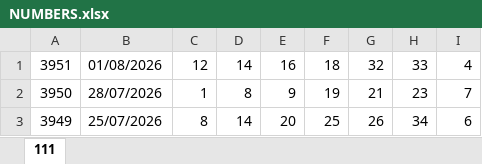
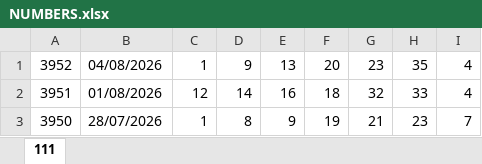
Before and after one commit to moadi1987-eng/LottoAmir, an Excel workbook: NUMBERS.xlsx, sheet 111, drawn as a sheet; only a part is shown; the shorter side is filled out with more unchanged rows; values as stored, in another font and other column widths than the file's, no borders; the diff names each change by its address in the sheet, - before the commit and + after, or states it on an @@ line.

Commit message:
data: update lotto results and prizes

```diff
--- a/NUMBERS.xlsx (sheet 111)
+++ b/NUMBERS.xlsx (sheet 111)
+row 1: 3952 | 04/08/2026 | 1 | 9 | 13 | 20 | 23 | 35 | 4
```
Also changed, not shown: 1 other file.
